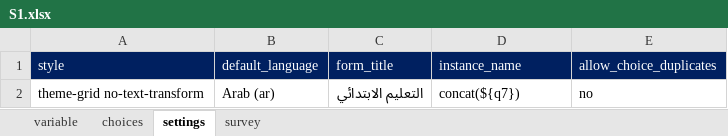
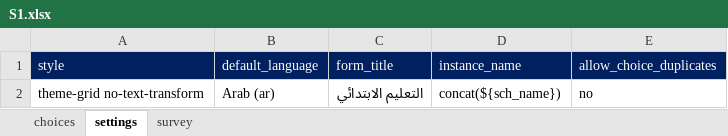
Before and after one commit to mohammed-alemara/Statistical-notebook, an Excel workbook: XLS/S1/S1.xlsx, sheet settings, drawn as a sheet; values as stored, in another font and other column widths than the file's, no borders; the diff names each change by its address in the sheet, - before the commit and + after, or states it on an @@ line.

```diff
--- a/XLS/S1/S1.xlsx (sheet settings)
+++ b/XLS/S1/S1.xlsx (sheet settings)
-sheet tab: variable
-D2 (instance_name): concat(${q7})
+D2 (instance_name): concat(${sch_name})
```
Also changed, not shown: sheet survey, sheet choices, hidden cells, XLS/S3/s3.xlsx, 4 other files.
